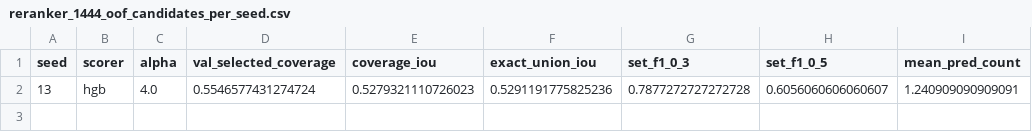
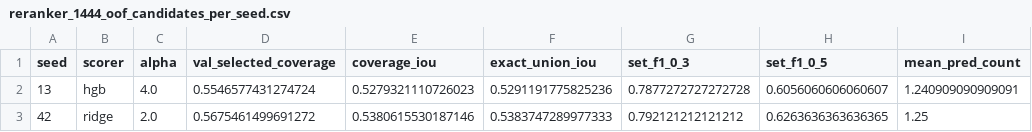
Before and after one commit to 0c00012/ClueGround, a CSV file: results/robustness/reranker_1444_oof_candidates_per_seed.csv, drawn as a sheet; the diff names each change by its address in the sheet, - before the commit and + after, or states it on an @@ line.

Commit message:
Add zero-shot MedGrounder on PadChest-GR (runner, per-seed CIs, summaries)

```diff
--- a/results/robustness/reranker_1444_oof_candidates_per_seed.csv
+++ b/results/robustness/reranker_1444_oof_candidates_per_seed.csv
+row 3: 42 | ridge | 2.0 | 0.5675461499691272 | 0.5380615530187146 | 0.5383747289977333 | 0.792121212121212 | 0.6263636363636365 | 1.25
```
Also changed, not shown: 11 other files.
